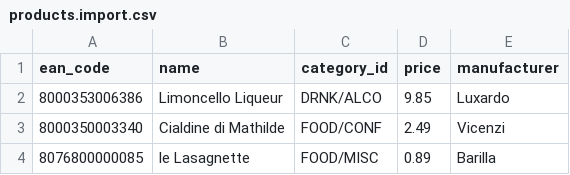
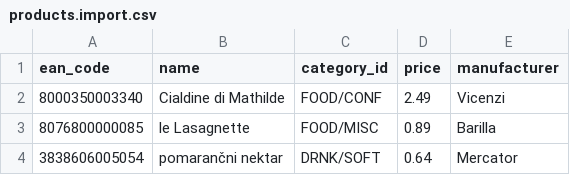
Before and after one commit to aravindc/benerator, a CSV file: src/demo/resources/demo/shop/products.import.csv, drawn as a sheet; removed rows and columns are numbered as before the commit, all else as after; the diff names each change by its address in the sheet, - before the commit and + after, or states it on an @@ line.

```diff
--- a/src/demo/resources/demo/shop/products.import.csv
+++ b/src/demo/resources/demo/shop/products.import.csv
-row 2: 8000353006386 | Limoncello Liqueur | DRNK/ALCO | 9.85 | Luxardo
+row 4: 3838606005054 | pomarančni nektar | DRNK/SOFT | 0.64 | Mercator
```
Also changed, not shown: 4 other files.
